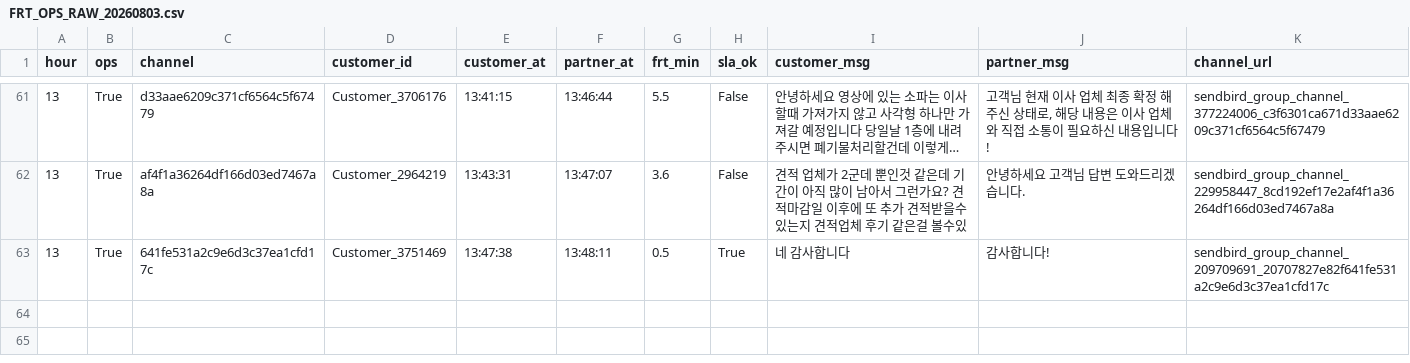
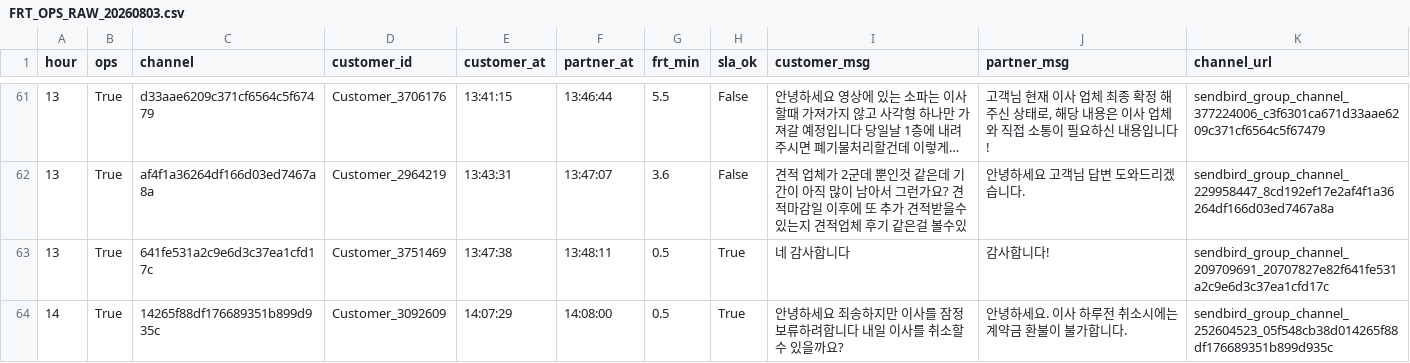
Before and after one commit to miso-cx/moving-by-miso-cx-frt-dashboard, a CSV file: daily/raw/FRT_OPS_RAW_20260803.csv, drawn as a sheet; only a part is shown, gaps mark what is left out; long unchanged cells end in …; the diff names each change by its address in the sheet, - before the commit and + after, or states it on an @@ line.

```diff
--- a/daily/raw/FRT_OPS_RAW_20260803.csv
+++ b/daily/raw/FRT_OPS_RAW_20260803.csv
+row 64: 14 | True | 14265f88df176689351b899d935c | Customer_3092609 | 14:07:29 | 14:08:00 | 0.5 | True | 안녕하세요 죄송하지만 이사를 잠정 보류하려합니다 내일 이사를 취소할 수 있을까요? | 안녕하세요. 이사 하루전 취소시에는 계약금 환불이 불가합니다. | sendbird_group_channel_252604523_05f548cb38d014265f88df176689351b899d935c
```
Also changed, not shown: daily/raw/FRT_RAW_20260803.csv, 1 other file.
